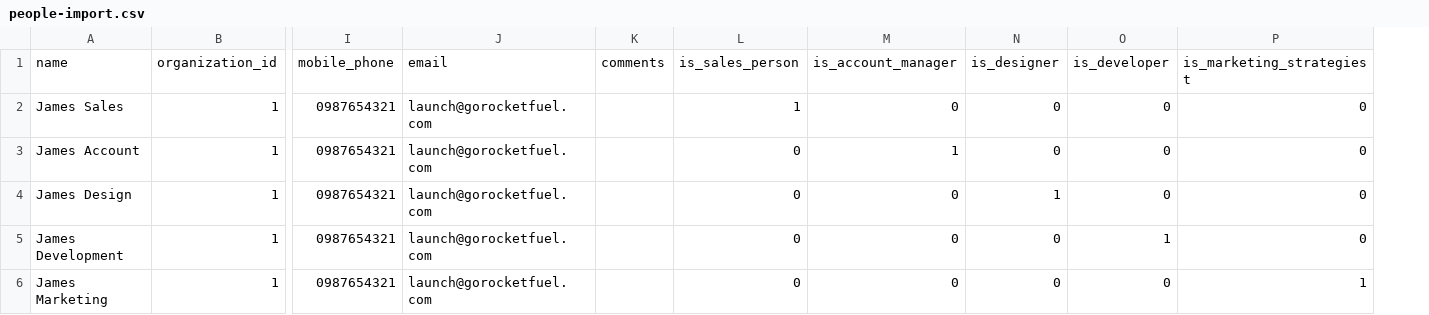
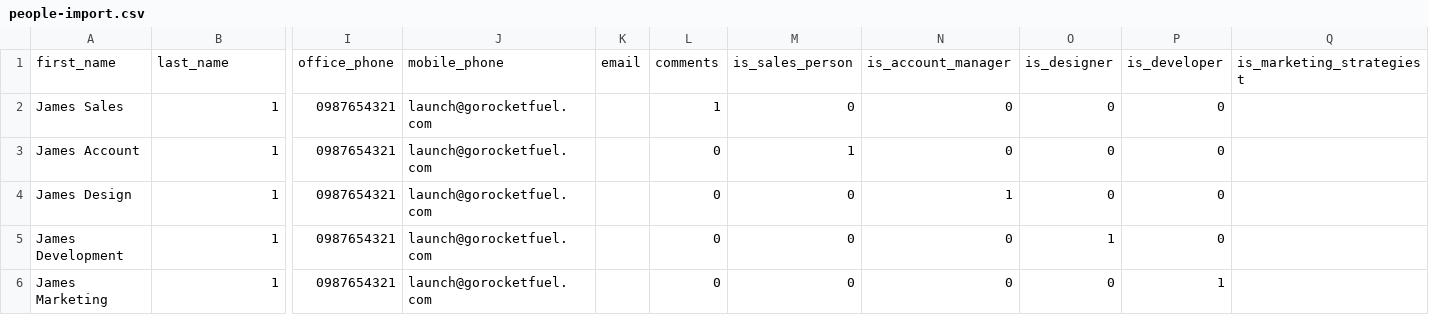
Before and after one commit to svpernova09/SvperCRM, a CSV file: public/packages/people-import.csv, drawn as a sheet; only a part is shown, gaps mark what is left out; removed rows and columns are numbered as before the commit, all else as after; rows hold the shown columns only; the diff names each change by its address in the sheet, - before the commit and + after, or states it on an @@ line.

Commit message:
update functionality and forms to handle people names being split into first and last. closes #16

```diff
--- a/public/packages/people-import.csv
+++ b/public/packages/people-import.csv
+column K, empty
-row 1: name | organization_id | mobile_phone | email | comments | is_sales_person | is_account_manager | is_designer | is_developer | is_marketing_strategiest
+row 1: first_name | last_name | office_phone | mobile_phone | email | comments | is_sales_person | is_account_manager | is_designer | is_developer | is_marketing_strategiest
-L2: (empty)
+L2: 1
-M2: 1
+M2: 0
-Q2:Q5: 0
+Q2:Q5: (empty)
-L3:L6: (empty)
+L3:L6: 0
-M3: 0
+M3: 1
-N3: 1
+N3: 0
-N4: 0
+N4: 1
-O4: 1
+O4: 0
-O5: 0
+O5: 1
-P5: 1
+P5: 0
-P6: 0
+P6: 1
-Q6: 1
+Q6: (empty)
```
Also changed, not shown: 4 other files.
